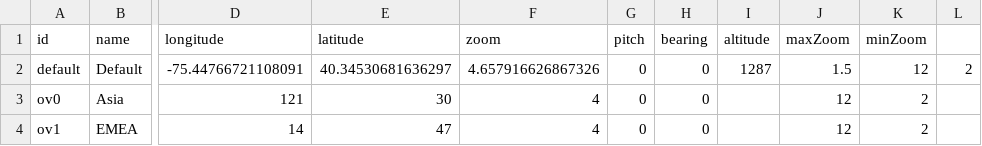
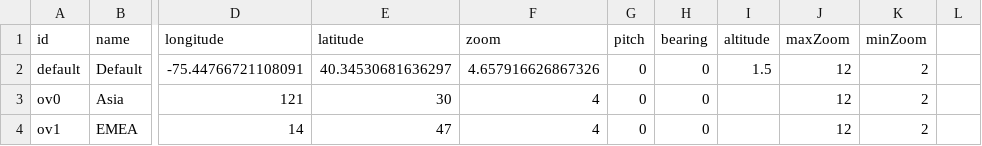
Before and after one commit to MIT-CAVE/cave_app, a CSV file: cave_api/src/cave_api/serialization_model/data/map/viewports.csv, drawn as a sheet; only a part is shown, gaps mark what is left out; the diff names each change by its address in the sheet, - before the commit and + after, or states it on an @@ line.

```diff
--- a/cave_api/src/cave_api/serialization_model/data/map/viewports.csv
+++ b/cave_api/src/cave_api/serialization_model/data/map/viewports.csv
-I2 (altitude): 1287
+I2 (altitude): 1.5
-J2 (maxZoom): 1.5
+J2 (maxZoom): 12
-K2 (minZoom): 12
+K2 (minZoom): 2
-L2: 2
+L2: (empty)
```
Also changed, not shown: cave_api/src/cave_api/serialization_model/data/appBar/appBar.csv, cave_api/src/cave_api/serialization_model/data/appBar/dashboardLayout.csv, 2 other files.
